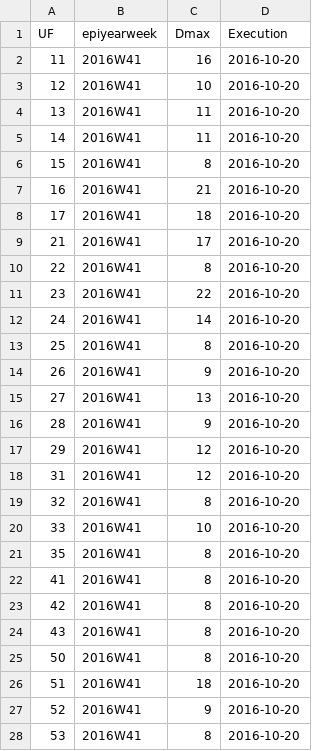
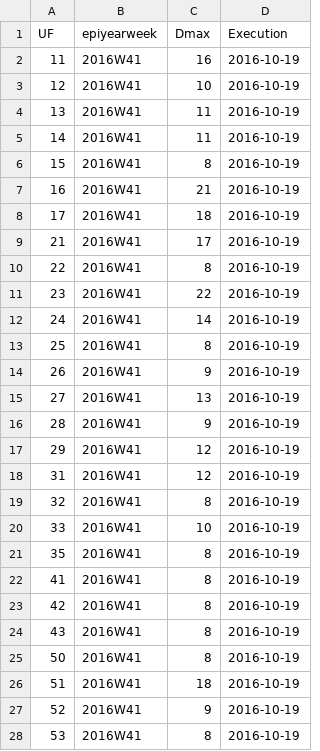
Before and after one commit to FluVigilanciaBR/fludashboard, a CSV file: data/Dmax.csv, drawn as a sheet; only a part is shown; the diff covers the shown part only.

```diff
--- a/data/Dmax.csv
+++ b/data/Dmax.csv
@@ -2,27 +2,27 @@ UF,epiyearweek,Dmax,Execution
-11,2016W41,16,2016-10-20
-12,2016W41,10,2016-10-20
-13,2016W41,11,2016-10-20
-14,2016W41,11,2016-10-20
-15,2016W41,8,2016-10-20
-16,2016W41,21,2016-10-20
-17,2016W41,18,2016-10-20
-21,2016W41,17,2016-10-20
-22,2016W41,8,2016-10-20
-23,2016W41,22,2016-10-20
-24,2016W41,14,2016-10-20
-25,2016W41,8,2016-10-20
-26,2016W41,9,2016-10-20
-27,2016W41,13,2016-10-20
-28,2016W41,9,2016-10-20
-29,2016W41,12,2016-10-20
-31,2016W41,12,2016-10-20
-32,2016W41,8,2016-10-20
-33,2016W41,10,2016-10-20
-35,2016W41,8,2016-10-20
-41,2016W41,8,2016-10-20
-42,2016W41,8,2016-10-20
-43,2016W41,8,2016-10-20
-50,2016W41,8,2016-10-20
-51,2016W41,18,2016-10-20
-52,2016W41,9,2016-10-20
-53,2016W41,8,2016-10-20
+"11","2016W41",16,2016-10-19
+"12","2016W41",10,2016-10-19
+"13","2016W41",11,2016-10-19
+"14","2016W41",11,2016-10-19
+"15","2016W41",8,2016-10-19
+"16","2016W41",21,2016-10-19
+"17","2016W41",18,2016-10-19
+"21","2016W41",17,2016-10-19
+"22","2016W41",8,2016-10-19
+"23","2016W41",22,2016-10-19
+"24","2016W41",14,2016-10-19
+"25","2016W41",8,2016-10-19
+"26","2016W41",9,2016-10-19
+"27","2016W41",13,2016-10-19
+"28","2016W41",9,2016-10-19
+"29","2016W41",12,2016-10-19
+"31","2016W41",12,2016-10-19
+"32","2016W41",8,2016-10-19
+"33","2016W41",10,2016-10-19
+"35","2016W41",8,2016-10-19
+"41","2016W41",8,2016-10-19
+"42","2016W41",8,2016-10-19
+"43","2016W41",8,2016-10-19
+"50","2016W41",8,2016-10-19
+"51","2016W41",18,2016-10-19
+"52","2016W41",9,2016-10-19
+"53","2016W41",8,2016-10-19
```
Also changed, not shown: 5 edited cells elsewhere in this file, data/mem-report.csv, data/mem-typical.csv, 3 other files.
